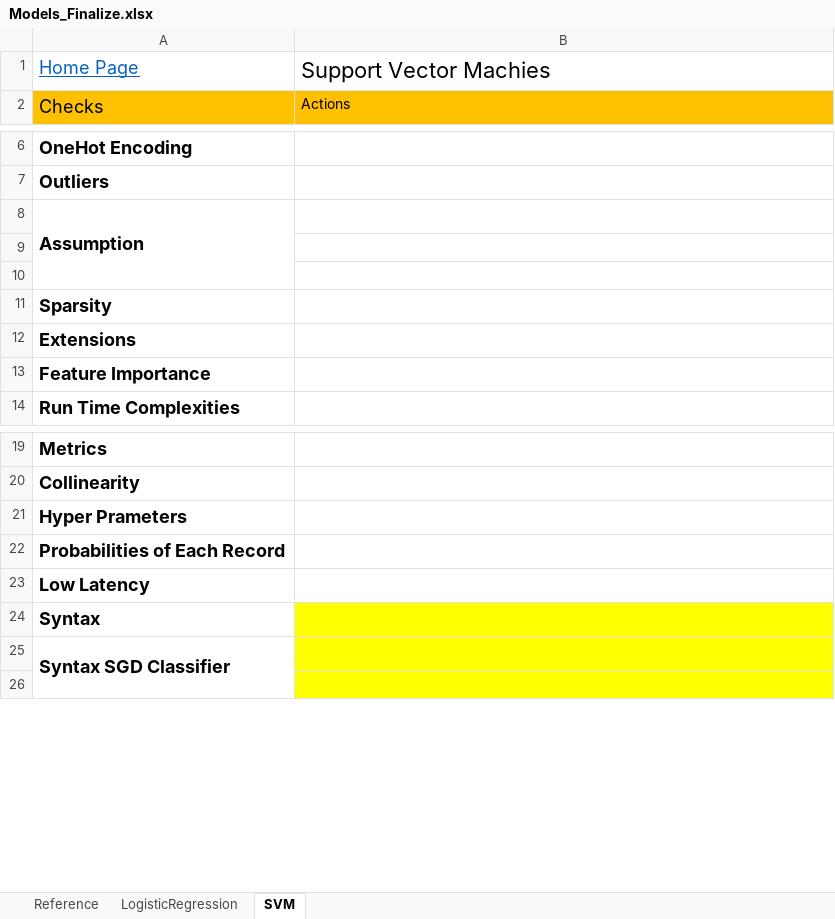
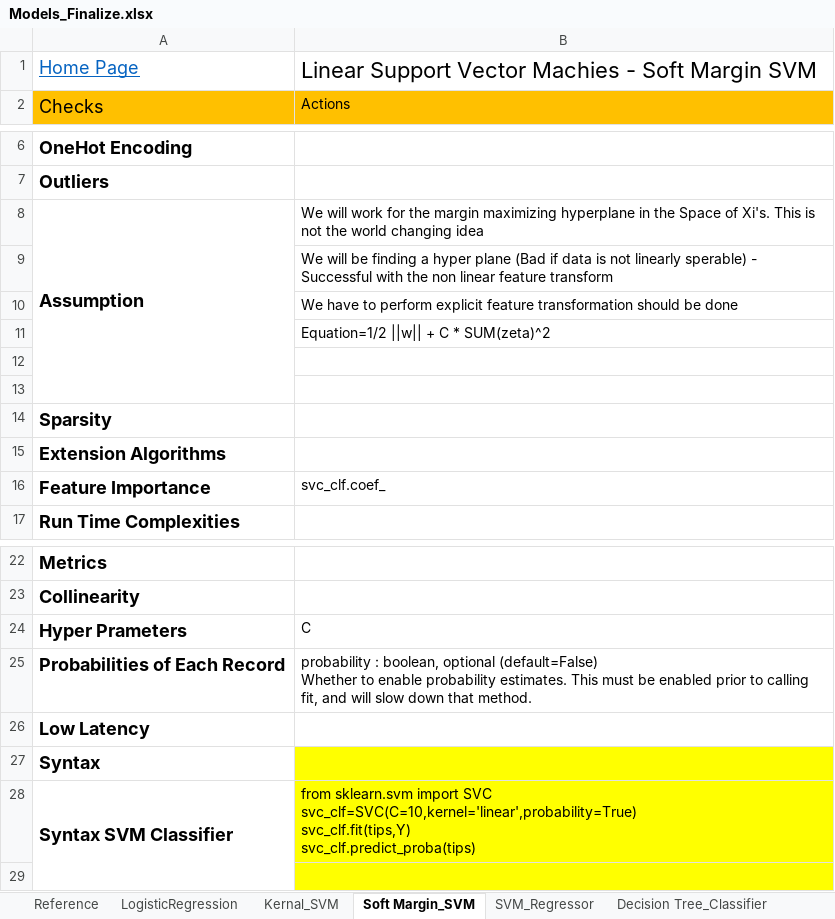
Before and after one commit to nov012017/Code, an Excel workbook: AppliedAI/Models_Finalize.xlsx, sheet Soft Margin_SVM, drawn as a sheet; only a part is shown, gaps mark what is left out; values as stored, in another font and other column widths than the file's, no borders; removed rows and columns are numbered as before the commit, all else as after; ↵ is a line break in a cell; the diff names each change by its address in the sheet, - before the commit and + after, or states it on an @@ line.

```diff
--- a/AppliedAI/Models_Finalize.xlsx (sheet Soft Margin_SVM)
+++ b/AppliedAI/Models_Finalize.xlsx (sheet Soft Margin_SVM)
-sheet tab: SVM
+sheet tab: Soft Margin_SVM
+sheet tab: Kernal_SVM
+sheet tab: SVM_Regressor
+sheet tab: Decision Tree_Classifier
-B1: Support Vector Machies
+B1: Linear Support Vector Machies - Soft Margin SVM
-B8: (empty)
+B8: We will work for the margin maximizing hyperplane in the Space of Xi's. This is not the world changing idea
+row 9:  | We will be finding a hyper plane (Bad if data is not linearly sperable) - Successful with the non linear feature transform
+row 10:  | We have to perform explicit feature transformation should be done
+row 11:  | Equation=1/2 ||w|| + C * SUM(zeta)^2
-A15: Extensions
+A15: Extension Algorithms
-B16: (empty)
+B16: svc_clf.coef_
-B24: (empty)
+B24: C
-B25: (empty)
+B25: probability : boolean, optional (default=False) ↵ Whether to enable probability estimates. This must be enabled prior to calling fit, and will slow down that method.
-row 25: Syntax SGD Classifier
+row 28: Syntax SVM Classifier | from sklearn.svm import SVC ↵ svc_clf=SVC(C=10,kernel='linear',probability=True) ↵ svc_clf.fit(tips,Y) ↵ svc_clf.predict_proba(tips)
```
Also changed, not shown: sheet Reference, sheet LogisticRegression, other sheet tabs, 13 other files.
